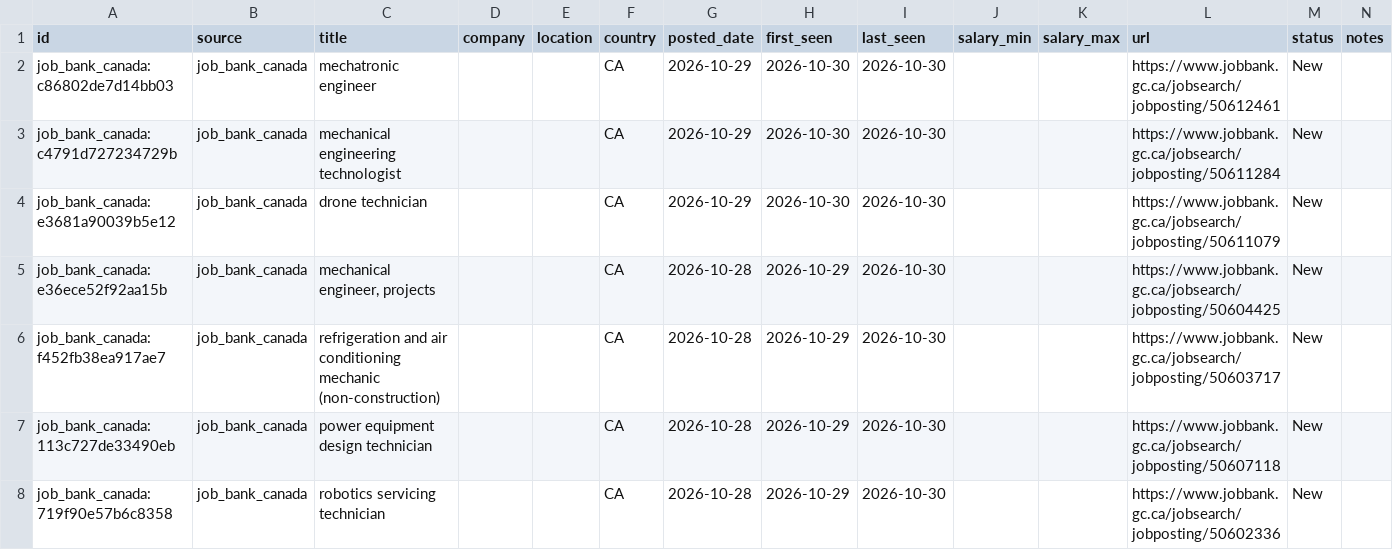
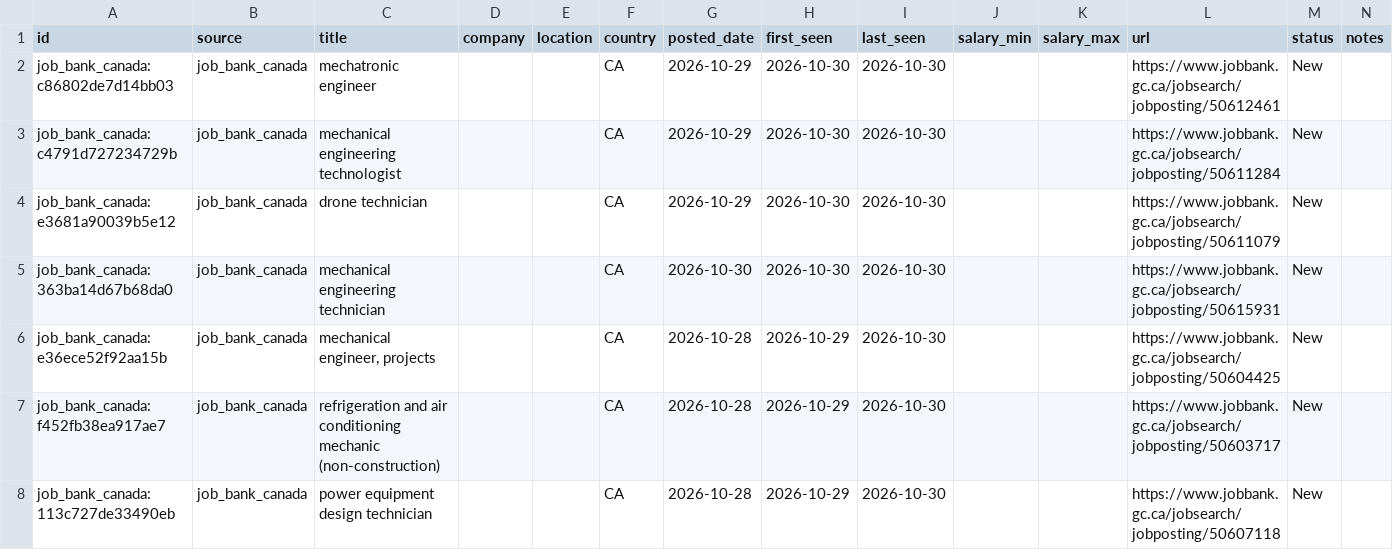
Before and after one commit to kprana976/Claude-resume, a CSV file: docs/listings.csv, drawn as a sheet; only a part is shown; the shorter side is filled out with more unchanged rows; the diff names each change by its address in the sheet, - before the commit and + after, or states it on an @@ line.

```diff
--- a/docs/listings.csv
+++ b/docs/listings.csv
+row 5: job_bank_canada:363ba14d67b68da0 | job_bank_canada | mechanical engineering technician |  |  | CA | 2026-10-30 | 2026-10-30 | 2026-10-30 |  |  | https://www.jobbank.gc.ca/jobsearch/jobposting/50615931 | New
```
Also changed, not shown: 1 other file.
